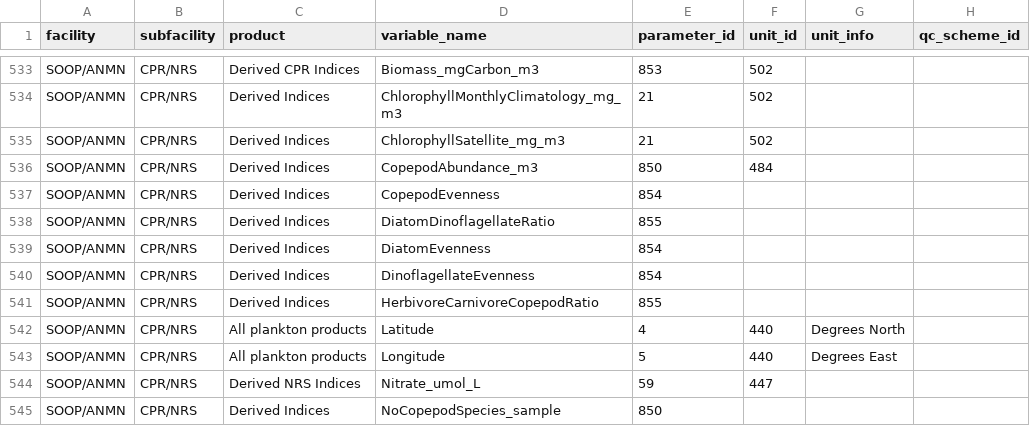
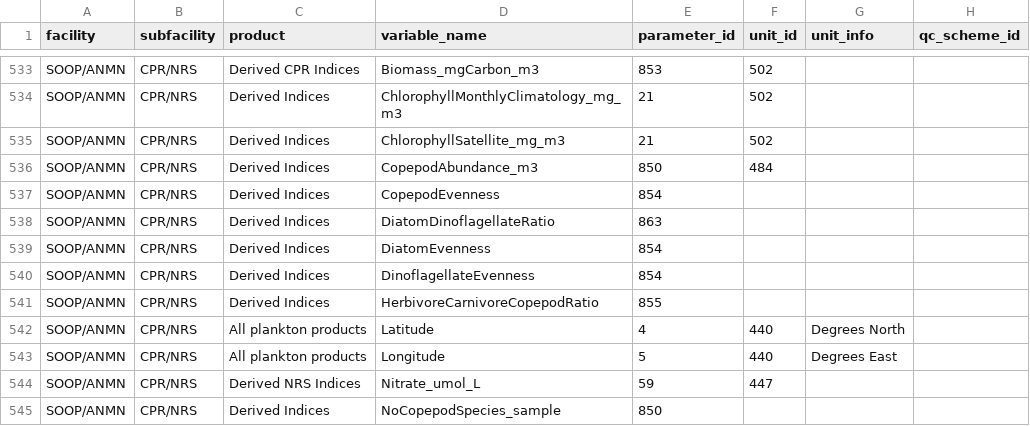
Before and after one commit to aodn/data-services, a CSV file: PARAMETERS_MAPPING/parameters_mapping.csv, drawn as a sheet; only a part is shown, gaps mark what is left out.

```diff
--- a/PARAMETERS_MAPPING/parameters_mapping.csv
+++ b/PARAMETERS_MAPPING/parameters_mapping.csv
@@ -537,3 +537,3 @@ SOOP/ANMN;CPR/NRS;Derived Indices;CopepodAbundance_m3;850;484;;
 SOOP/ANMN;CPR/NRS;Derived Indices;CopepodEvenness;854;;;
-SOOP/ANMN;CPR/NRS;Derived Indices;DiatomDinoflagellateRatio;855;;;
+SOOP/ANMN;CPR/NRS;Derived Indices;DiatomDinoflagellateRatio;863;;;
 SOOP/ANMN;CPR/NRS;Derived Indices;DiatomEvenness;854;;;
```
Also changed, not shown: PARAMETERS_MAPPING/parameters.csv.
